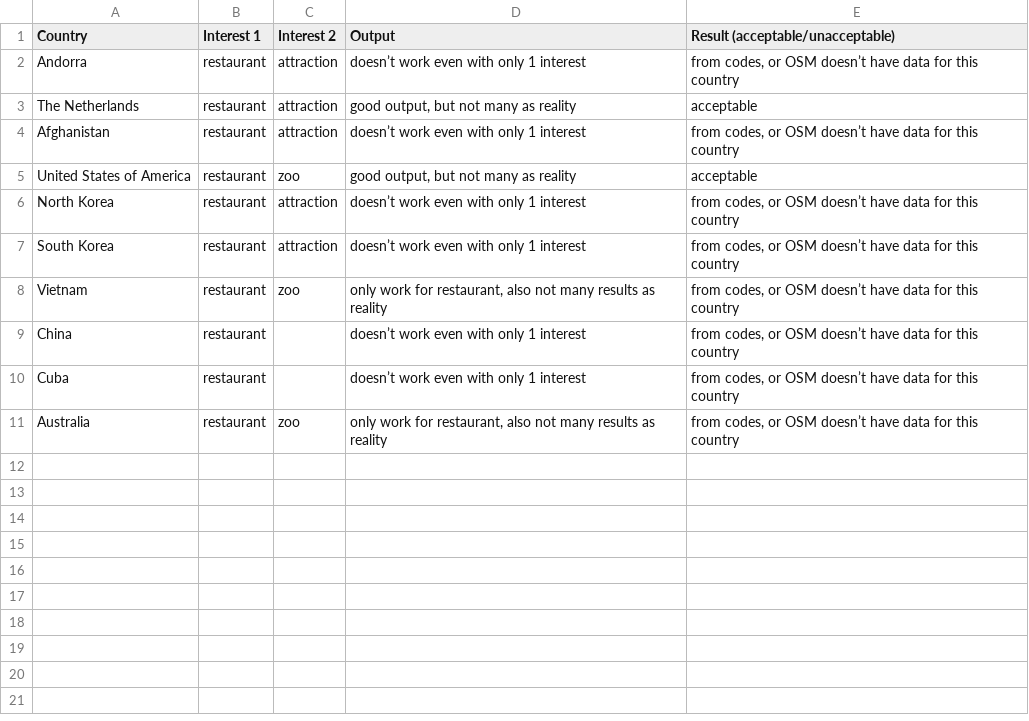
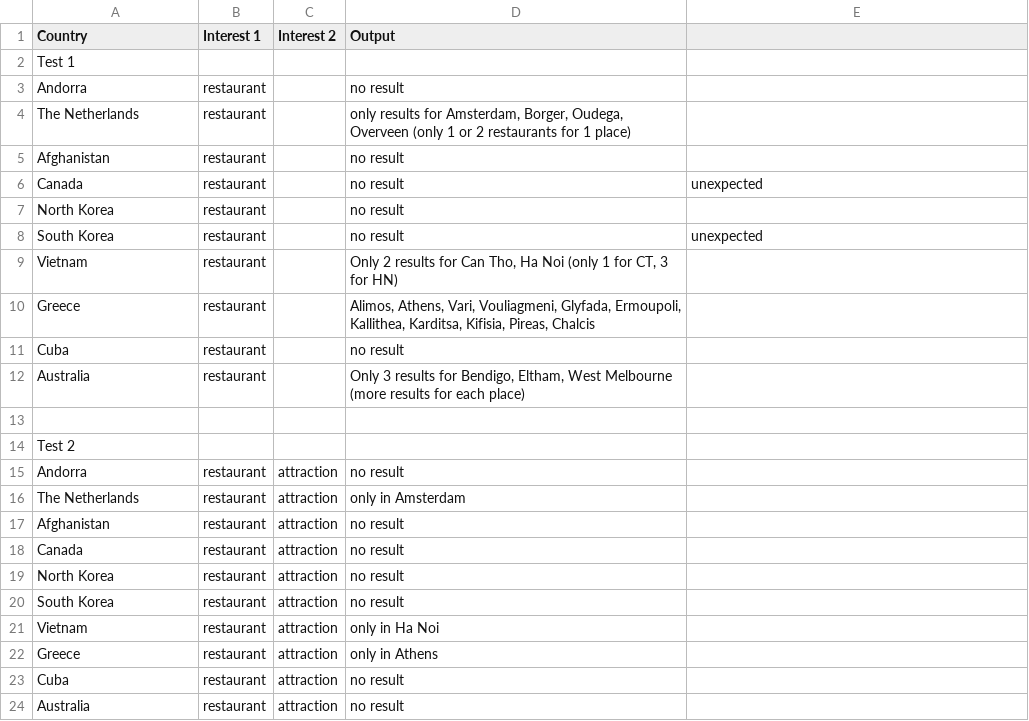
Before and after one commit to miaoyinchan/swt_final_project, a CSV file: test_set.csv, drawn as a sheet.

Commit message:
update test set

```diff
--- a/test_set.csv
+++ b/test_set.csv
@@ -1,11 +1,24 @@
-Country,Interest 1,Interest 2,Output,Result (acceptable/unacceptable)
-Andorra,restaurant,attraction,doesn’t work even with only 1 interest,"from codes, or OSM doesn’t have data for this country"
-The Netherlands,restaurant,attraction,"good output, but not many as reality",acceptable
-Afghanistan,restaurant,attraction,doesn’t work even with only 1 interest,"from codes, or OSM doesn’t have data for this country"
-United States of America,restaurant,zoo,"good output, but not many as reality",acceptable
-North Korea,restaurant,attraction,doesn’t work even with only 1 interest,"from codes, or OSM doesn’t have data for this country"
-South Korea,restaurant,attraction,doesn’t work even with only 1 interest,"from codes, or OSM doesn’t have data for this country"
-Vietnam,restaurant,zoo,"only work for restaurant, also not many results as reality","from codes, or OSM doesn’t have data for this country"
-China,restaurant,,doesn’t work even with only 1 interest,"from codes, or OSM doesn’t have data for this country"
-Cuba,restaurant,,doesn’t work even with only 1 interest,"from codes, or OSM doesn’t have data for this country"
-Australia,restaurant,zoo,"only work for restaurant, also not many results as reality","from codes, or OSM doesn’t have data for this country"
+Country,Interest 1,Interest 2,Output,
+Test 1,,,,
+Andorra,restaurant,,no result,
+The Netherlands,restaurant,,"only results for Amsterdam, Borger, Oudega, Overveen (only 1 or 2 restaurants for 1 place)",
+Afghanistan,restaurant,,no result,
+Canada,restaurant,,no result,unexpected
+North Korea,restaurant,,no result,
+South Korea,restaurant,,no result,unexpected
+Vietnam,restaurant,,"Only 2 results for Can Tho, Ha Noi (only 1 for CT, 3 for HN)",
+Greece,restaurant,,"Alimos, Athens, Vari, Vouliagmeni, Glyfada, Ermoupoli, Kallithea, Karditsa, Kifisia, Pireas, Chalcis",
+Cuba,restaurant,,no result,
+Australia,restaurant,,"Only 3 results for Bendigo, Eltham, West Melbourne (more results for each place)",
+,,,,
+Test 2,,,,
+Andorra,restaurant,attraction,no result,
+The Netherlands,restaurant,attraction,only in Amsterdam,
+Afghanistan,restaurant,attraction,no result,
+Canada,restaurant,attraction,no result,
+North Korea,restaurant,attraction,no result,
+South Korea,restaurant,attraction,no result,
+Vietnam,restaurant,attraction,only in Ha Noi,
+Greece,restaurant,attraction,only in Athens,
+Cuba,restaurant,attraction,no result,
+Australia,restaurant,attraction,no result,
```
